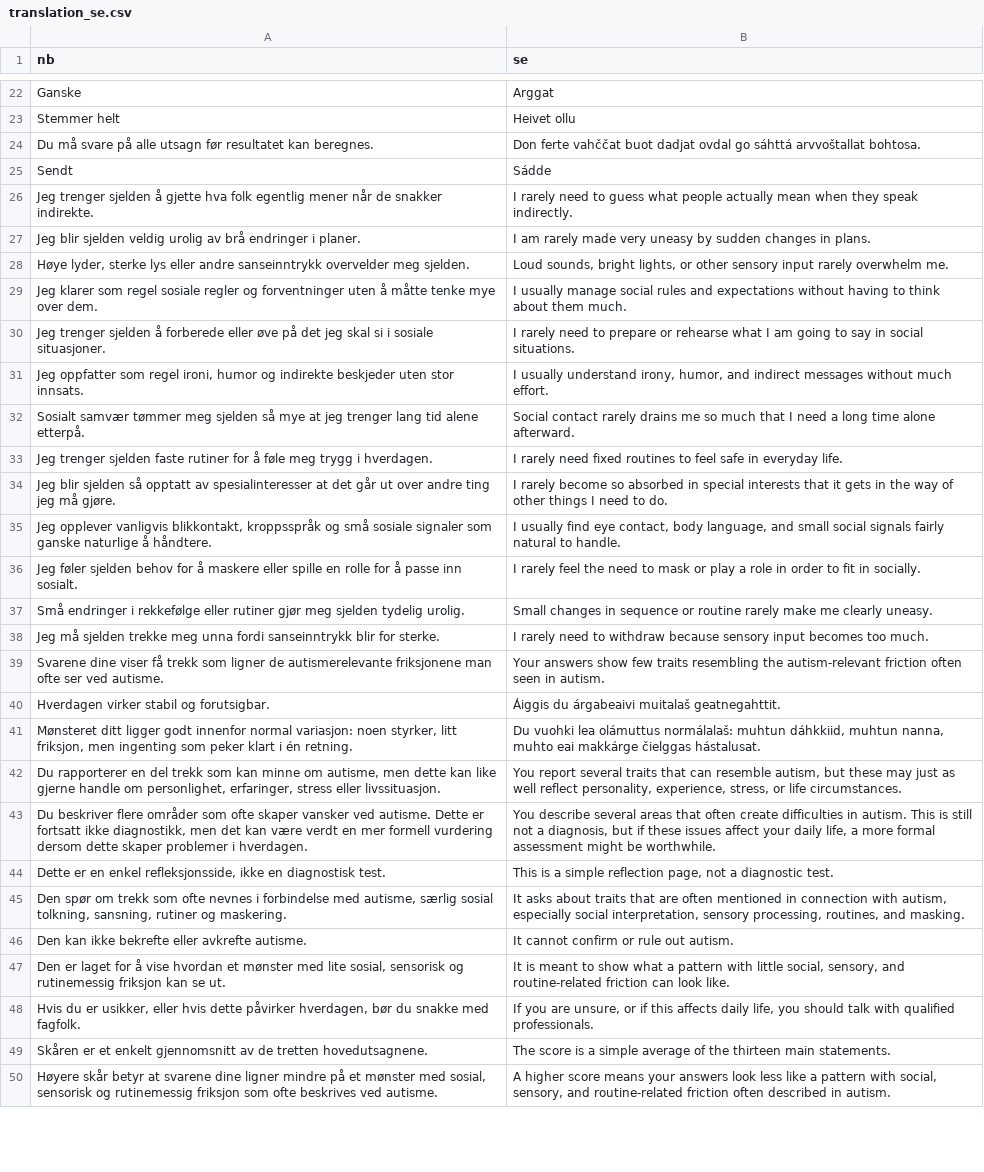
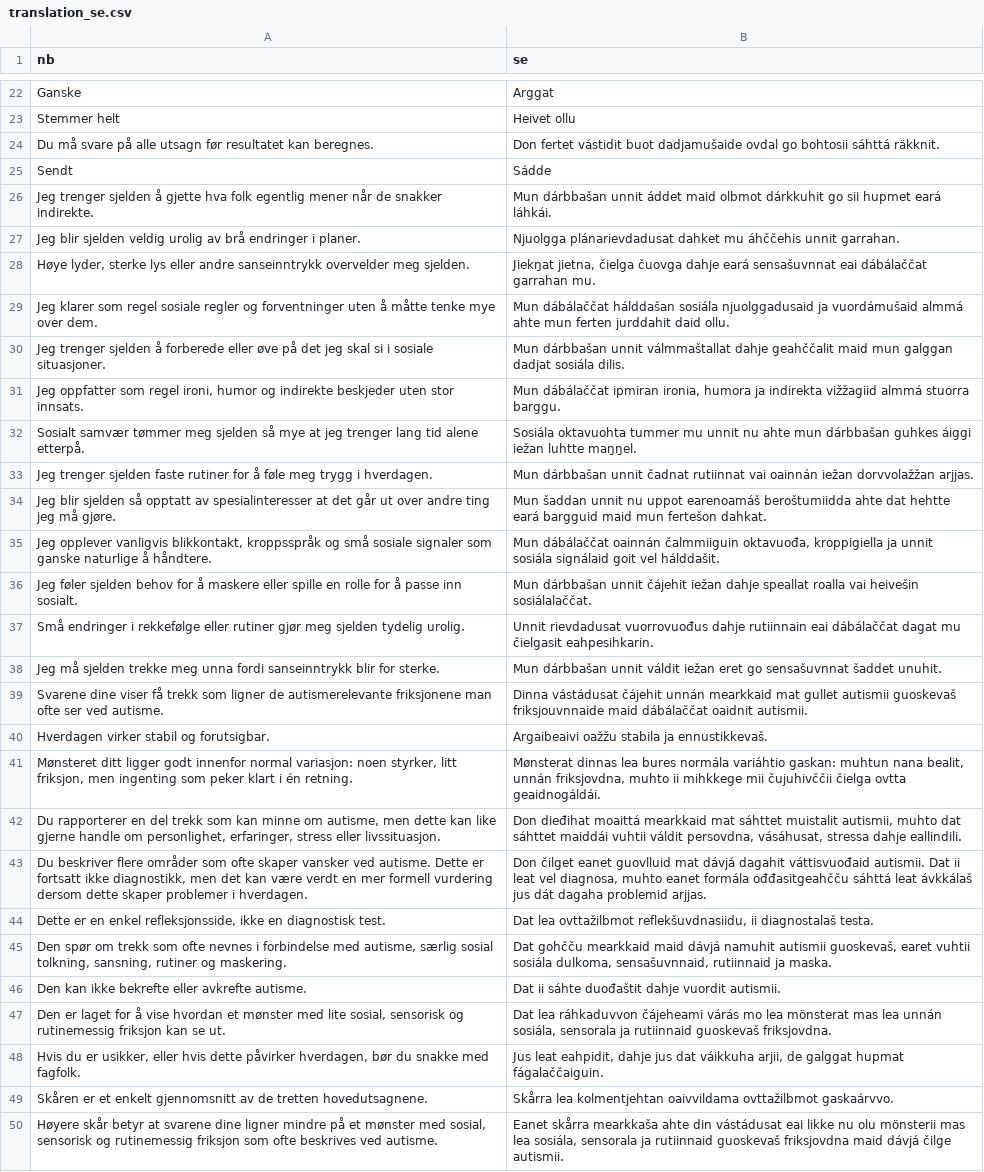
Before and after one commit to rolfmblindgren/autisme-test, a CSV file: content/translations/translation_se.csv, drawn as a sheet; only a part is shown, gaps mark what is left out; the diff covers the shown part only; the diff names each change by its address in the sheet, - before the commit and + after, or states it on an @@ line.

```diff
--- a/content/translations/translation_se.csv
+++ b/content/translations/translation_se.csv
-B24 (se): Don ferte vahččat buot dadjat ovdal go sáhttá arvvoštallat bohtosa.
+B24 (se): Don fertet vástidit buot dadjamušaide ovdal go bohtosii sáhttá räkknit.
-B26 (se): I rarely need to guess what people actually mean when they speak indirectly.
+B26 (se): Mun dárbbašan unnit áddet maid olbmot dárkkuhit go sii hupmet eará láhkái.
-B27 (se): I am rarely made very uneasy by sudden changes in plans.
+B27 (se): Njuolgga plánarievdadusat dahket mu áhččehis unnit garrahan.
-B28 (se): Loud sounds, bright lights, or other sensory input rarely overwhelm me.
+B28 (se): Jiekŋat jietna, čielga čuovga dahje eará sensašuvnnat eai dábálaččat garrahan mu.
-B29 (se): I usually manage social rules and expectations without having to think about them much.
+B29 (se): Mun dábálaččat hálddašan sosiála njuolggadusaid ja vuordámušaid almmá ahte mun ferten jurddahit daid ollu.
-B30 (se): I rarely need to prepare or rehearse what I am going to say in social situations.
+B30 (se): Mun dárbbašan unnit válmmaštallat dahje geahččalit maid mun galggan dadjat sosiála dilis.
-B31 (se): I usually understand irony, humor, and indirect messages without much effort.
+B31 (se): Mun dábálaččat ipmiran ironia, humora ja indirekta vižžagiid almmá stuorra barggu.
-B32 (se): Social contact rarely drains me so much that I need a long time alone afterward.
+B32 (se): Sosiála oktavuohta tummer mu unnit nu ahte mun dárbbašan guhkes áiggi iežan luhtte maŋŋel.
-B33 (se): I rarely need fixed routines to feel safe in everyday life.
+B33 (se): Mun dárbbašan unnit čadnat rutiinnat vai oainnán iežan dorvvolažžan arjjas.
-B34 (se): I rarely become so absorbed in special interests that it gets in the way of other things I need to do.
+B34 (se): Mun šaddan unnit nu uppot earenoamáš beroštumiidda ahte dat hehtte eará bargguid maid mun fertešon dahkat.
-B35 (se): I usually find eye contact, body language, and small social signals fairly natural to handle.
+B35 (se): Mun dábálaččat oainnán čalmmiiguin oktavuođa, kroppigiella ja unnit sosiála signálaid goit vel hálddašit.
-B36 (se): I rarely feel the need to mask or play a role in order to fit in socially.
+B36 (se): Mun dárbbašan unnit čájehit iežan dahje speallat roalla vai heivešin sosiálalaččat.
-B37 (se): Small changes in sequence or routine rarely make me clearly uneasy.
+B37 (se): Unnit rievdadusat vuorrovuođus dahje rutiinnain eai dábálaččat dagat mu čielgasit eahpesihkarin.
-B38 (se): I rarely need to withdraw because sensory input becomes too much.
+B38 (se): Mun dárbbašan unnit váldit iežan eret go sensašuvnnat šaddet unuhit.
-B39 (se): Your answers show few traits resembling the autism-relevant friction often seen in autism.
+B39 (se): Dinna vástádusat čájehit unnán mearkkaid mat gullet autismii guoskevaš friksjouvnnaide maid dábálaččat oaidnit autismii.
-B40 (se): Áiggis du árgabeaivi muitalaš geatnegahttit.
+B40 (se): Argaibeaivi oažžu stabila ja ennustikkevaš.
-B41 (se): Du vuohki lea olámuttus normálalaš: muhtun dáhkkiid, muhtun nanna, muhto eai makkárge čielggas hástalusat.
+B41 (se): Mønsterat dinnas lea bures normála variáhtio gaskan: muhtun nana bealit, unnán friksjovdna, muhto ii mihkkege mii čujuhivččii čielga ovtta geaidnogáldái.
-B42 (se): You report several traits that can resemble autism, but these may just as well reflect personality, experience, stress, or life circumstances.
+B42 (se): Don dieđihat moaittá mearkkaid mat sáhttet muistalit autismii, muhto dat sáhttet maiddái vuhtii váldit persovdna, vásáhusat, stressa dahje eallindili.
-B43 (se): You describe several areas that often create difficulties in autism. This is still not a diagnosis, but if these issues affect your daily life, a more formal assessment might be worthwhile.
+B43 (se): Don čilget eanet guovlluid mat dávjá dagahit váttisvuođaid autismii. Dat ii leat vel diagnosa, muhto eanet formála ođđasitgeahčču sáhttá leat ávkkálaš jus dát dagaha problemid arjjas.
-B44 (se): This is a simple reflection page, not a diagnostic test.
+B44 (se): Dat lea ovttažilbmot reflekšuvdnasiidu, ii diagnostalaš testa.
-B45 (se): It asks about traits that are often mentioned in connection with autism, especially social interpretation, sensory processing, routines, and masking.
+B45 (se): Dat gohčču mearkkaid maid dávjá namuhit autismii guoskevaš, earet vuhtii sosiála dulkoma, sensašuvnnaid, rutiinnaid ja maska.
-B46 (se): It cannot confirm or rule out autism.
+B46 (se): Dat ii sáhte duođaštit dahje vuordit autismii.
-B47 (se): It is meant to show what a pattern with little social, sensory, and routine-related friction can look like.
+B47 (se): Dat lea ráhkaduvvon čájeheami várás mo lea mönsterat mas lea unnán sosiála, sensorala ja rutiinnaid guoskevaš friksjovdna.
-B48 (se): If you are unsure, or if this affects daily life, you should talk with qualified professionals.
+B48 (se): Jus leat eahpidit, dahje jus dat váikkuha arjii, de galggat hupmat fágalaččaiguin.
-B49 (se): The score is a simple average of the thirteen main statements.
+B49 (se): Skårra lea kolmentjehtan oaivvildama ovttažilbmot gaskaárvvo.
-B50 (se): A higher score means your answers look less like a pattern with social, sensory, and routine-related friction often described in autism.
+B50 (se): Eanet skårra mearkkaša ahte din vástádusat eai likke nu olu mönsterii mas lea sosiála, sensorala ja rutiinnaid guoskevaš friksjovdna maid dávjá čilge autismii.
```
Also changed, not shown: 4 edited cells elsewhere in this file, content/translations/translation_de.csv, content/translations/translation_es.csv, 9 other files.
